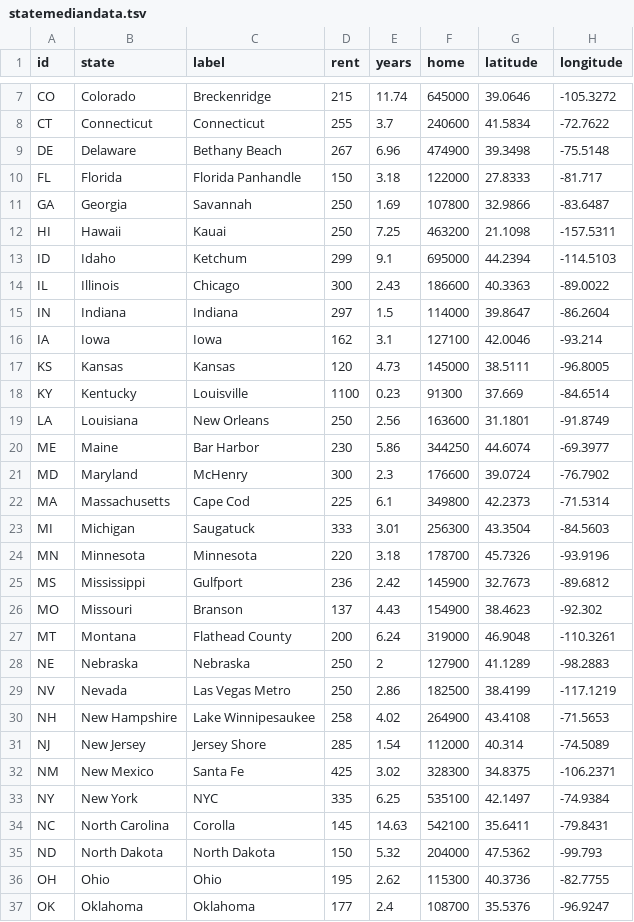
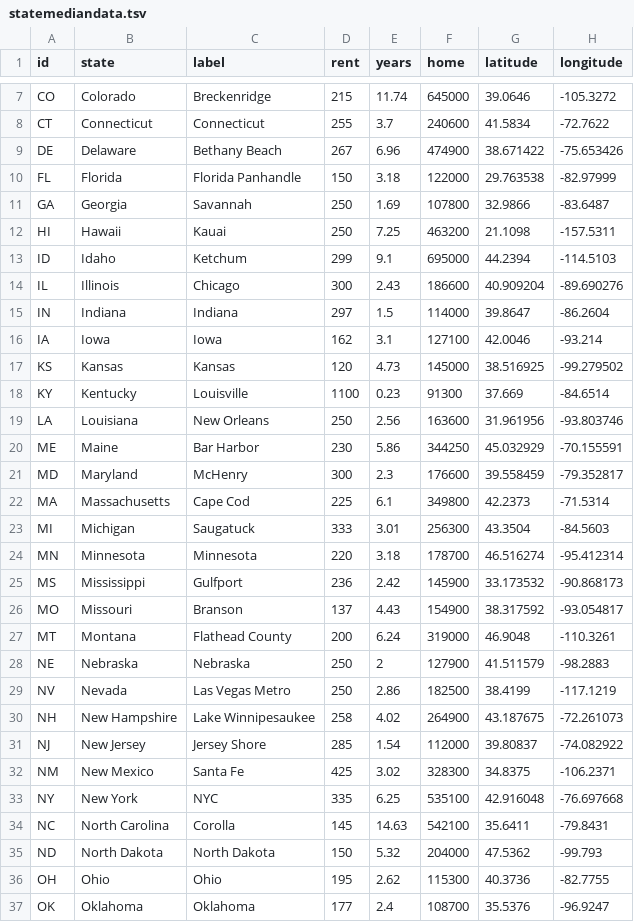
Before and after one commit to DwellableData/dwellabledata.github.io, a TSV file: purchase-to-profit/statemediandata.tsv, drawn as a sheet; only a part is shown, gaps mark what is left out; the diff covers the shown part only.

```diff
--- a/purchase-to-profit/statemediandata.tsv
+++ b/purchase-to-profit/statemediandata.tsv
@@ -9,2 +9,2 @@ CT	Connecticut	Connecticut	255	3.7	240600	41.5834	-72.7622
-DE	Delaware	Bethany Beach	267	6.96	474900	39.3498	-75.5148
-FL	Florida	Florida Panhandle	150	3.18	122000	27.8333	-81.717
+DE	Delaware	Bethany Beach	267	6.96	474900	38.671422	-75.653426		
+FL	Florida	Florida Panhandle	150	3.18	122000	29.763538	-82.97999		
@@ -14 +14 @@ ID	Idaho	Ketchum	299	9.1	695000	44.2394	-114.5103
-IL	Illinois	Chicago	300	2.43	186600	40.3363	-89.0022
+IL	Illinois	Chicago	300	2.43	186600	40.909204	-89.690276		
@@ -17 +17 @@ IA	Iowa	Iowa	162	3.1	127100	42.0046	-93.214
-KS	Kansas	Kansas	120	4.73	145000	38.5111	-96.8005
+KS	Kansas	Kansas	120	4.73	145000	38.516925	-99.279502		
@@ -19,3 +19,3 @@ KY	Kentucky	Louisville	1100	0.23	91300	37.669	-84.6514
-LA	Louisiana	New Orleans	250	2.56	163600	31.1801	-91.8749
-ME	Maine	Bar Harbor	230	5.86	344250	44.6074	-69.3977
-MD	Maryland	McHenry	300	2.3	176600	39.0724	-76.7902
+LA	Louisiana	New Orleans	250	2.56	163600	31.961956	-93.803746		
+ME	Maine	Bar Harbor	230	5.86	344250	45.032929	-70.155591		
+MD	Maryland	McHenry	300	2.3	176600	39.558459	-79.352817		
@@ -24,3 +24,3 @@ MI	Michigan	Saugatuck	333	3.01	256300	43.3504	-84.5603
-MN	Minnesota	Minnesota	220	3.18	178700	45.7326	-93.9196
-MS	Mississippi	Gulfport	236	2.42	145900	32.7673	-89.6812
-MO	Missouri	Branson	137	4.43	154900	38.4623	-92.302
+MN	Minnesota	Minnesota	220	3.18	178700	46.516274	-95.412314		
+MS	Mississippi	Gulfport	236	2.42	145900	33.173532	-90.868173		
+MO	Missouri	Branson	137	4.43	154900	38.317592	-93.054817		
@@ -28 +28 @@ MT	Montana	Flathead County	200	6.24	319000	46.9048	-110.3261
-NE	Nebraska	Nebraska	250	2	127900	41.1289	-98.2883
+NE	Nebraska	Nebraska	250	2	127900	41.511579	-98.2883		
@@ -30,2 +30,2 @@ NV	Nevada	Las Vegas Metro	250	2.86	182500	38.4199	-117.1219
-NH	New Hampshire	Lake Winnipesaukee	258	4.02	264900	43.4108	-71.5653
-NJ	New Jersey	Jersey Shore	285	1.54	112000	40.314	-74.5089
+NH	New Hampshire	Lake Winnipesaukee	258	4.02	264900	43.187675	-72.261073		
+NJ	New Jersey	Jersey Shore	285	1.54	112000	39.80837	-74.082922		
@@ -33 +33 @@ NM	New Mexico	Santa Fe	425	3.02	328300	34.8375	-106.2371
-NY	New York	NYC	335	6.25	535100	42.1497	-74.9384
+NY	New York	NYC	335	6.25	535100	42.916048	-76.697668		
```
Also changed, not shown: 23 edited cells elsewhere in this file, 2 other files.
